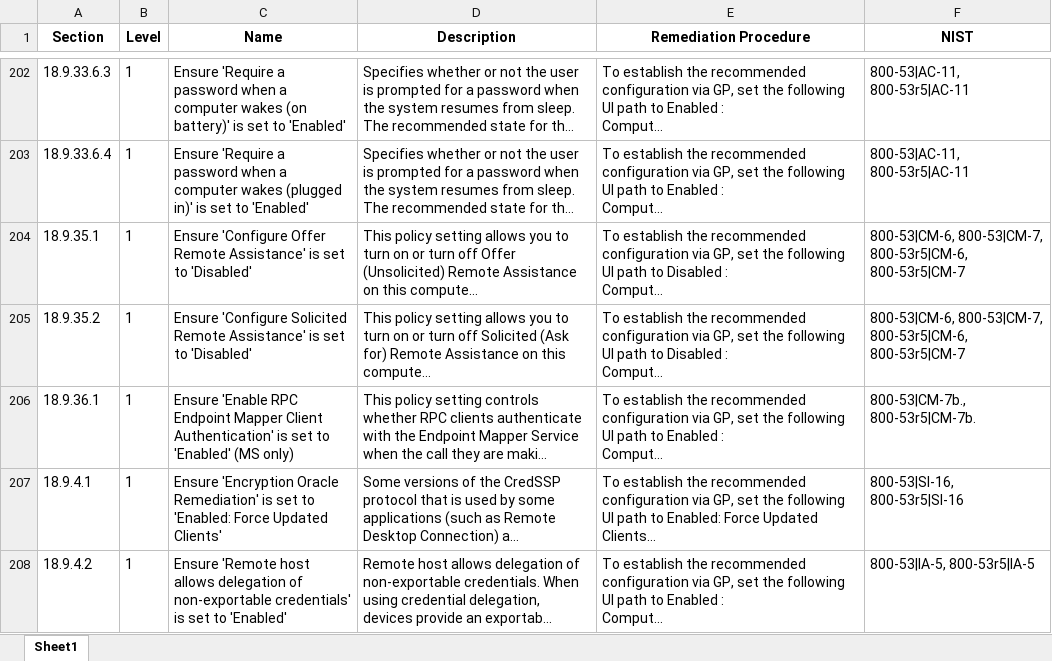
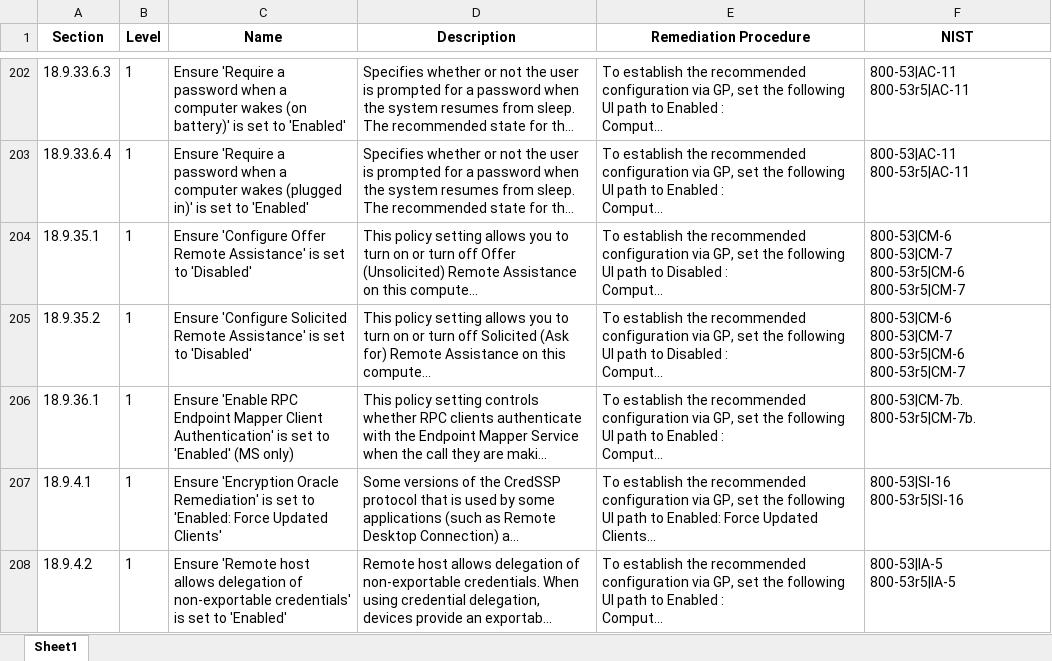
Before and after one commit to TzZek/Auditor, an Excel workbook: cis_win2022_from_audit.xlsx, sheet Sheet1, drawn as a sheet; only a part is shown, gaps mark what is left out; long unchanged cells end in …; values as stored, in another font and other column widths than the file's, no borders; ↵ is a line break in a cell; the diff covers the shown part only; the diff names each change by its address in the sheet, - before the commit and + after, or states it on an @@ line.

```diff
--- a/cis_win2022_from_audit.xlsx (sheet Sheet1)
+++ b/cis_win2022_from_audit.xlsx (sheet Sheet1)
-F202:F203 (NIST): 800-53|AC-11, 800-53r5|AC-11
+F202:F203 (NIST): 800-53|AC-11 ↵ 800-53r5|AC-11
-F204:F205 (NIST): 800-53|CM-6, 800-53|CM-7, 800-53r5|CM-6, 800-53r5|CM-7
+F204:F205 (NIST): 800-53|CM-6 ↵ 800-53|CM-7 ↵ 800-53r5|CM-6 ↵ 800-53r5|CM-7
-F206 (NIST): 800-53|CM-7b., 800-53r5|CM-7b.
+F206 (NIST): 800-53|CM-7b. ↵ 800-53r5|CM-7b.
-F207 (NIST): 800-53|SI-16, 800-53r5|SI-16
+F207 (NIST): 800-53|SI-16 ↵ 800-53r5|SI-16
-F208 (NIST): 800-53|IA-5, 800-53r5|IA-5
+F208 (NIST): 800-53|IA-5 ↵ 800-53r5|IA-5
```
Also changed, not shown: 313 edited cells elsewhere in this sheet, 2 other files.
